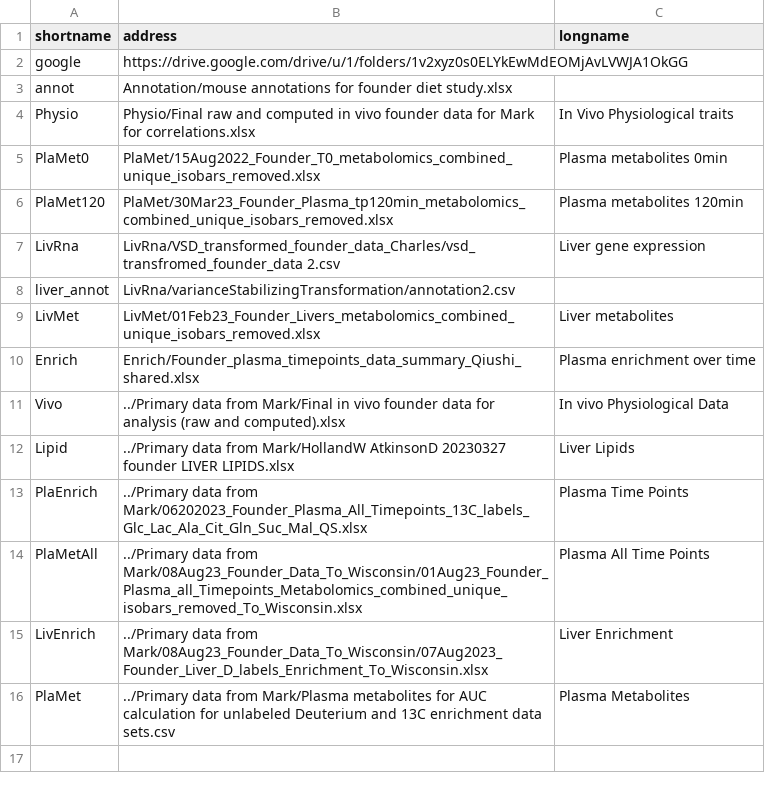
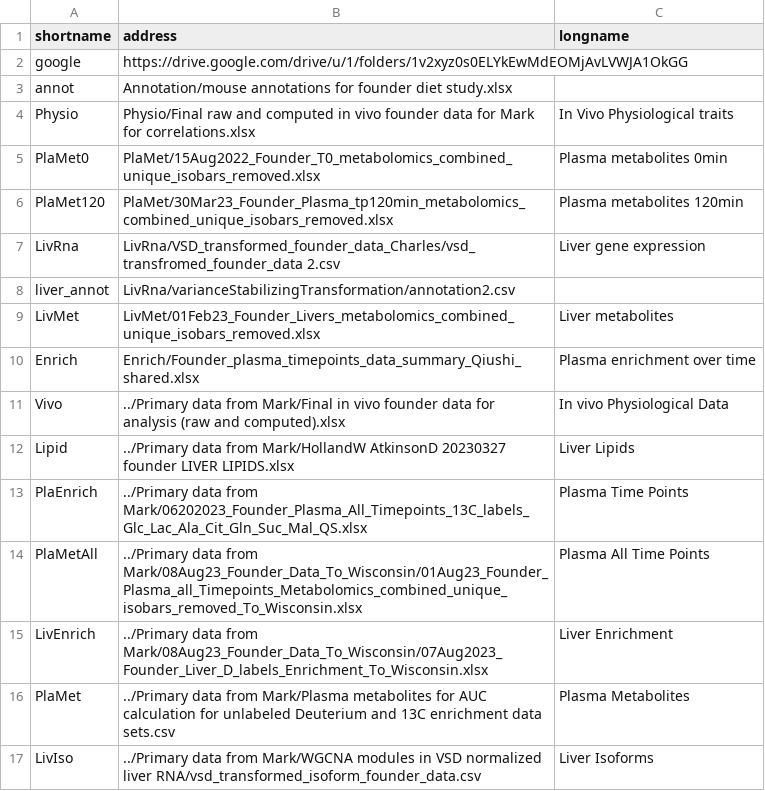
Before and after one commit to AttieLab-Systems-Genetics/FounderDietStudy, a CSV file: data/RawData/source.csv, drawn as a sheet.

Commit message:
added LivIso; updated to use annot; began WGCNAmixed

```diff
--- a/data/RawData/source.csv
+++ b/data/RawData/source.csv
@@ -16 +16,2 @@ LivEnrich,../Primary data from Mark/08Aug23_Founder_Data_To_Wisconsin/07Aug2023_
 PlaMet,../Primary data from Mark/Plasma metabolites for AUC calculation for unlabeled Deuterium and 13C enrichment data sets.csv,Plasma Metabolites
+LivIso,../Primary data from Mark/WGCNA modules in VSD normalized liver RNA/vsd_transformed_isoform_founder_data.csv,Liver Isoforms
```
Also changed, not shown: 8 other files.
